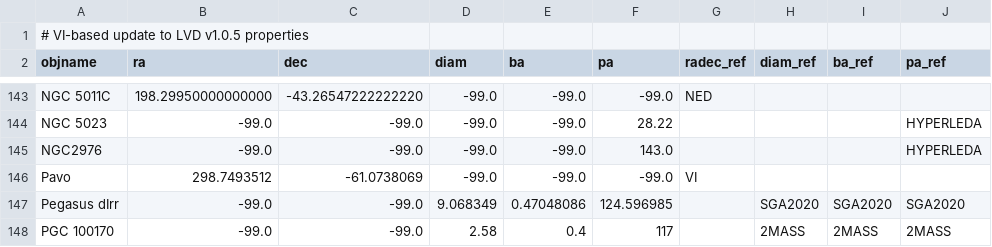
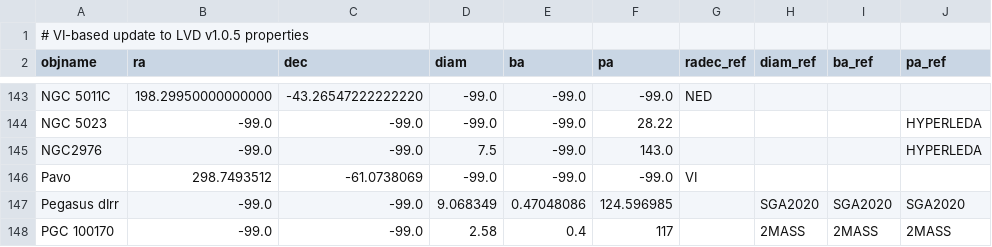
Before and after one commit to moustakas/SGA, a CSV file: py/SGA/data/SGA2025/LVD-geometry-updates-v1.0.5.csv, drawn as a sheet; only a part is shown, gaps mark what is left out.

```diff
--- a/py/SGA/data/SGA2025/LVD-geometry-updates-v1.0.5.csv
+++ b/py/SGA/data/SGA2025/LVD-geometry-updates-v1.0.5.csv
@@ -144,3 +144,3 @@ NGC 5011C,198.29950000000000,-43.26547222222220,-99.0,-99.0,-99.0,NED,,,
 NGC 5023,-99.0,-99.0,-99.0,-99.0,28.22,,,,HYPERLEDA
-NGC2976,-99.0,-99.0,-99.0,-99.0,143.0,,,,HYPERLEDA
+NGC2976,-99.0,-99.0,7.5,-99.0,143.0,,,,HYPERLEDA
 Pavo,298.7493512,-61.0738069,-99.0,-99.0,-99.0,VI,,,
```
Also changed, not shown: py/SGA/data/SGA2025/SGA2025-vi-properties.csv, 3 other files.
